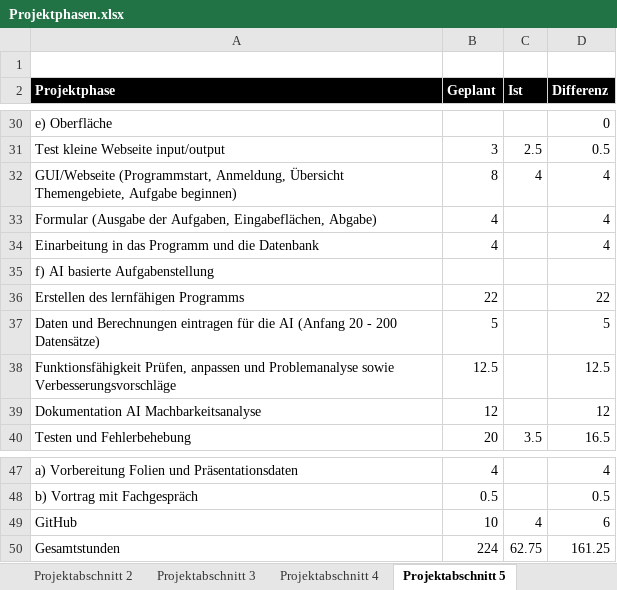
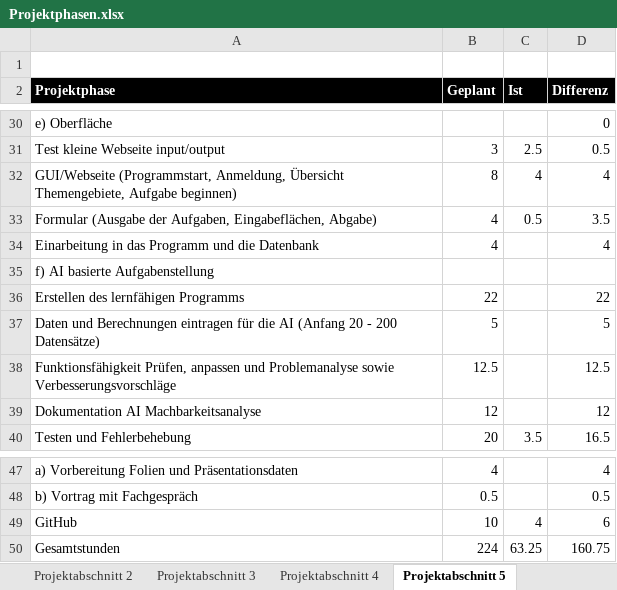
Before and after one commit to JellefAbbenseth/schoolProject, an Excel workbook: Documents/Dokumentation/Projektphasen.xlsx, sheet Projektabschnitt 5, drawn as a sheet; only a part is shown, gaps mark what is left out; values as stored, in another font and other column widths than the file's, no borders; table styles not drawn; the diff names each change by its address in the sheet, - before the commit and + after, or states it on an @@ line.

```diff
--- a/Documents/Dokumentation/Projektphasen.xlsx (sheet Projektabschnitt 5)
+++ b/Documents/Dokumentation/Projektphasen.xlsx (sheet Projektabschnitt 5)
-C33 (Ist): (empty)
+C33 (Ist): 0.5
-D33 (Differenz): 4
+D33 (Differenz): 3.5
-C50 (Ist): 62.75
+C50 (Ist): 63.25
-D50 (Differenz): 161.25
+D50 (Differenz): 160.75
```
Also changed, not shown: Documents/Wochenplan und -bericht/Orga_Wochenplan_KW29.xlsx.
